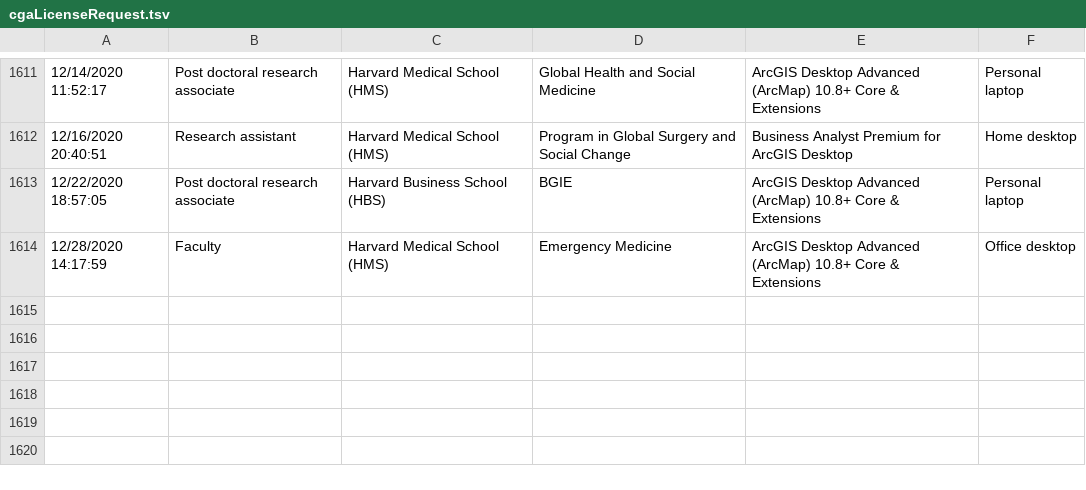
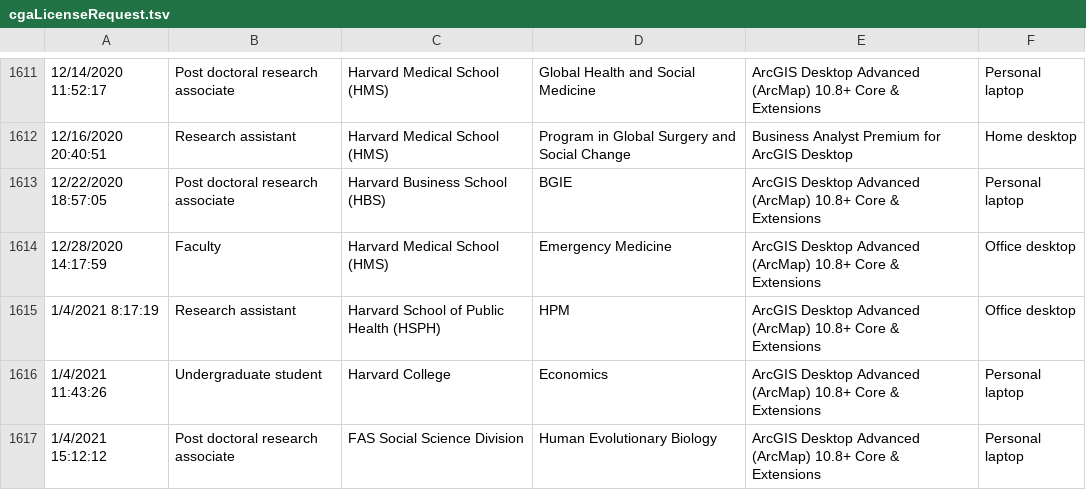
Before and after one commit to IQSS/iqss-metrics-dashboard, a TSV file: assets/data/cgaLicenseRequest.tsv, drawn as a sheet; only a part is shown, gaps mark what is left out; the diff names each change by its address in the sheet, - before the commit and + after, or states it on an @@ line.

Commit message:
Automated push of new data by iqss-metrics-backend on Tue Jan  5 00:21:11 UTC 2021

```diff
--- a/assets/data/cgaLicenseRequest.tsv
+++ b/assets/data/cgaLicenseRequest.tsv
+row 1615: 1/4/2021 8:17:19 | Research assistant | Harvard School of Public Health (HSPH) | HPM | ArcGIS Desktop Advanced (ArcMap) 10.8+ Core & Extensions | Office desktop
+row 1616: 1/4/2021 11:43:26 | Undergraduate student | Harvard College | Economics | ArcGIS Desktop Advanced (ArcMap) 10.8+ Core & Extensions | Personal laptop
+row 1617: 1/4/2021 15:12:12 | Post doctoral research associate | FAS Social Science Division | Human Evolutionary Biology | ArcGIS Desktop Advanced (ArcMap) 10.8+ Core & Extensions | Personal laptop
```
Also changed, not shown: assets/data/cgaContact.tsv, assets/data/cgaEventRegistration.tsv, 13 other files.
